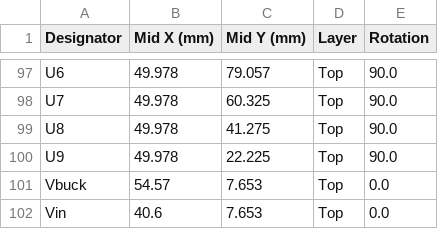
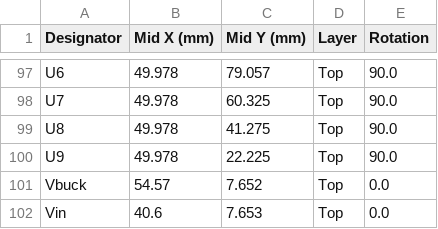
Before and after one commit to machadoleonardo94/HabitatControl-hardware, a CSV file: Habitat_V3/Fabrication files/PnP.csv, drawn as a sheet; only a part is shown, gaps mark what is left out.

```diff
--- a/Habitat_V3/Fabrication files/PnP.csv
+++ b/Habitat_V3/Fabrication files/PnP.csv
@@ -100,3 +100,3 @@
 "U9","49.978","22.225","Top","90.0"
-"Vbuck","54.57","7.653","Top","0.0"
+"Vbuck","54.57","7.652","Top","0.0"
 "Vin","40.6","7.653","Top","0.0"
```
Also changed, not shown: Habitat_V3/Fabrication files/BoM.csv, 5 other files.
